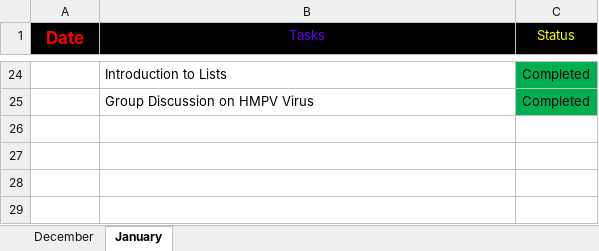
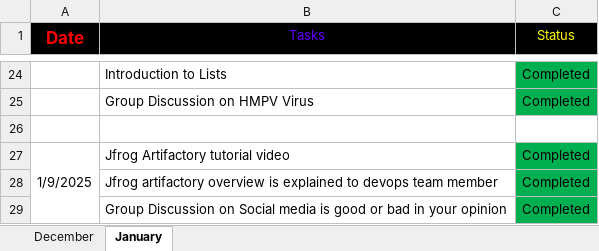
Before and after one commit to Santhoshmaganti/Daily_Status, an Excel workbook: Daily_status_file.xlsx, sheet January, drawn as a sheet; only a part is shown, gaps mark what is left out; values as stored, in another font and other column widths than the file's, no borders; the diff names each change by its address in the sheet, - before the commit and + after, or states it on an @@ line.

Commit message:
task 09-01

```diff
--- a/Daily_status_file.xlsx (sheet January)
+++ b/Daily_status_file.xlsx (sheet January)
+row 26: (empty)
+row 27: 1/9/2025 | Jfrog Artifactory tutorial video | Completed
+row 28:  | Jfrog artifactory overview is explained to devops team member | Completed
+row 29:  | Group Discussion on Social media is good or bad in your opinion | Completed
```
